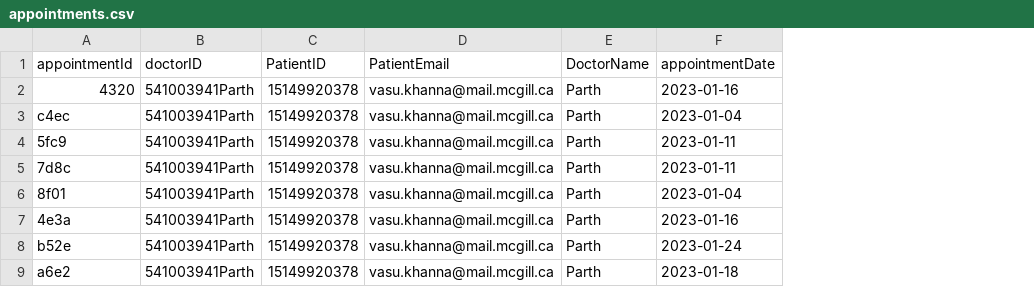
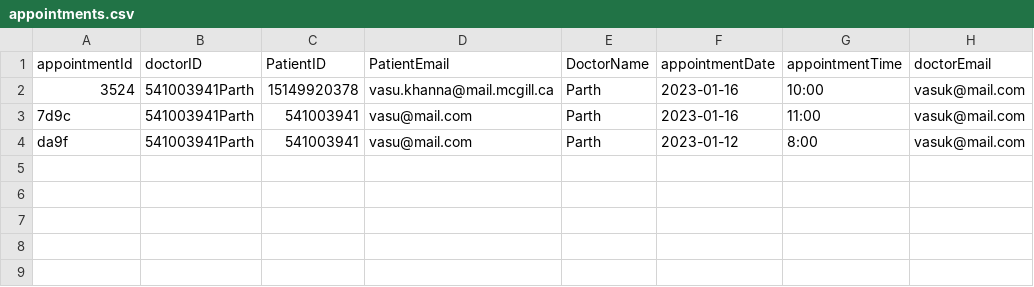
Before and after one commit to Vasukhanna007/comp400_MH, a CSV file: db_data/appointment/appointments.csv, drawn as a sheet; removed rows and columns are numbered as before the commit, all else as after; the diff names each change by its address in the sheet, - before the commit and + after, or states it on an @@ line.

Commit message:
patient and doctor login different functionality

```diff
--- a/db_data/appointment/appointments.csv
+++ b/db_data/appointment/appointments.csv
+column G (appointmentTime), rows 2-3: 10:00 | 11:00
+column H (doctorEmail), rows 2-3: vasuk@mail.com | vasuk@mail.com
-A2 (appointmentId): 4320
+A2 (appointmentId): 3524
-row 3: c4ec | 541003941Parth | 15149920378 | vasu.khanna@mail.mcgill.ca | Parth | 2023-01-04
-row 4: 5fc9 | 541003941Parth | 15149920378 | vasu.khanna@mail.mcgill.ca | Parth | 2023-01-11
-row 5: 7d8c | 541003941Parth | 15149920378 | vasu.khanna@mail.mcgill.ca | Parth | 2023-01-11
-row 6: 8f01 | 541003941Parth | 15149920378 | vasu.khanna@mail.mcgill.ca | Parth | 2023-01-04
-A3 (appointmentId): 4e3a
+A3 (appointmentId): 7d9c
-C3 (PatientID): 15149920378
+C3 (PatientID): 541003941
-D3 (PatientEmail): vasu.khanna@mail.mcgill.ca
+D3 (PatientEmail): vasu@mail.com
-row 8: b52e | 541003941Parth | 15149920378 | vasu.khanna@mail.mcgill.ca | Parth | 2023-01-24
-row 9: a6e2 | 541003941Parth | 15149920378 | vasu.khanna@mail.mcgill.ca | Parth | 2023-01-18
+row 4: da9f | 541003941Parth | 541003941 | vasu@mail.com | Parth | 2023-01-12 | 8:00 | vasuk@mail.com
```
Also changed, not shown: db_data/doctor/doctors.csv, db_data/patient/patients.csv, 12 other files.
